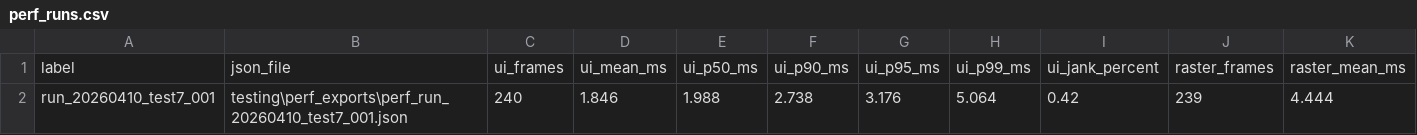
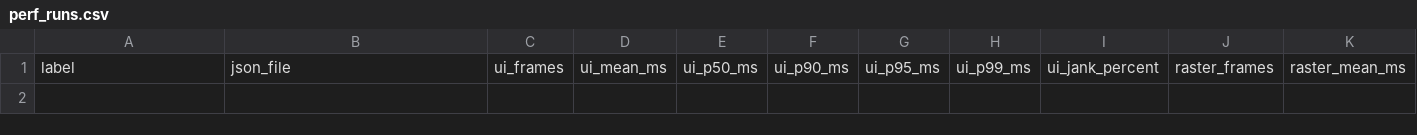
Before and after one commit to mrmcwrong/MakeUp, a CSV file: testing/perf_runs.csv, drawn as a sheet; only a part is shown; rows hold the shown columns only; the diff names each change by its address in the sheet, - before the commit and + after, or states it on an @@ line.

Commit message:
reset perf_runs.csv

```diff
--- a/testing/perf_runs.csv
+++ b/testing/perf_runs.csv
-row 2: run_20260410_test7_001 | testing\perf_exports\perf_run_20260410_test7_001.json | 240 | 1.846 | 1.988 | 2.738 | 3.176 | 5.064 | 0.42 | 239 | 4.444
```
